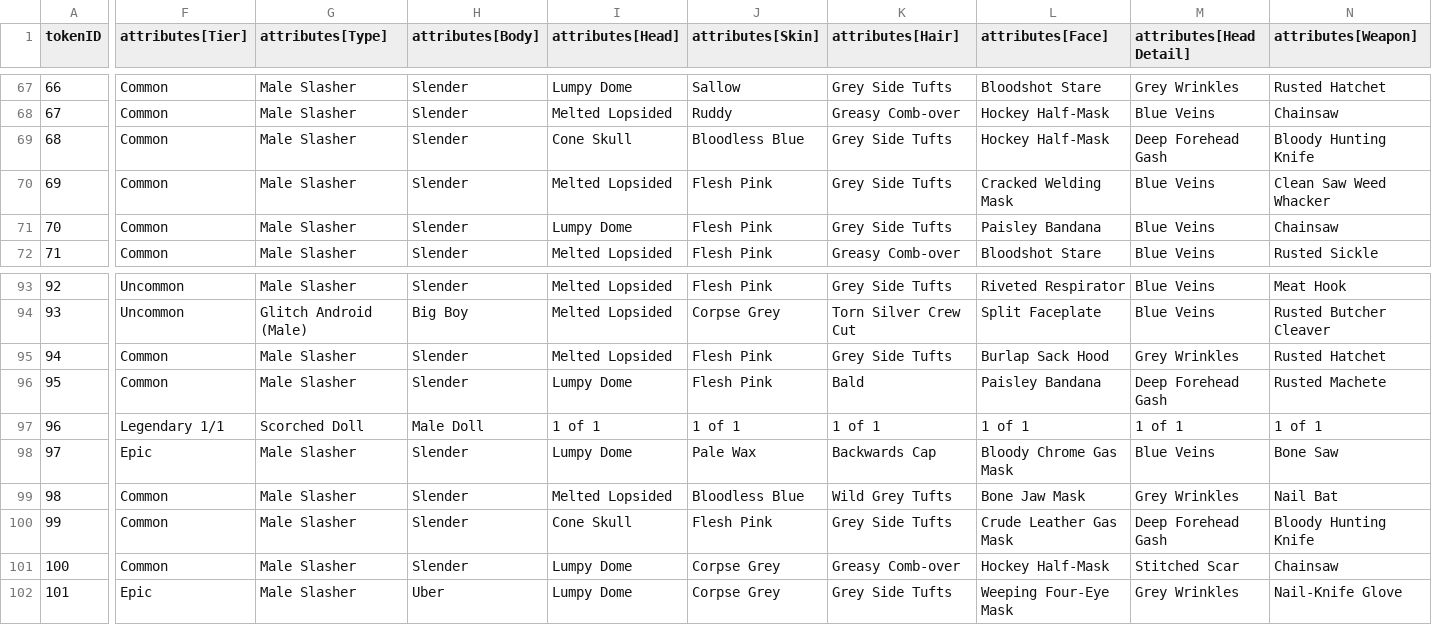
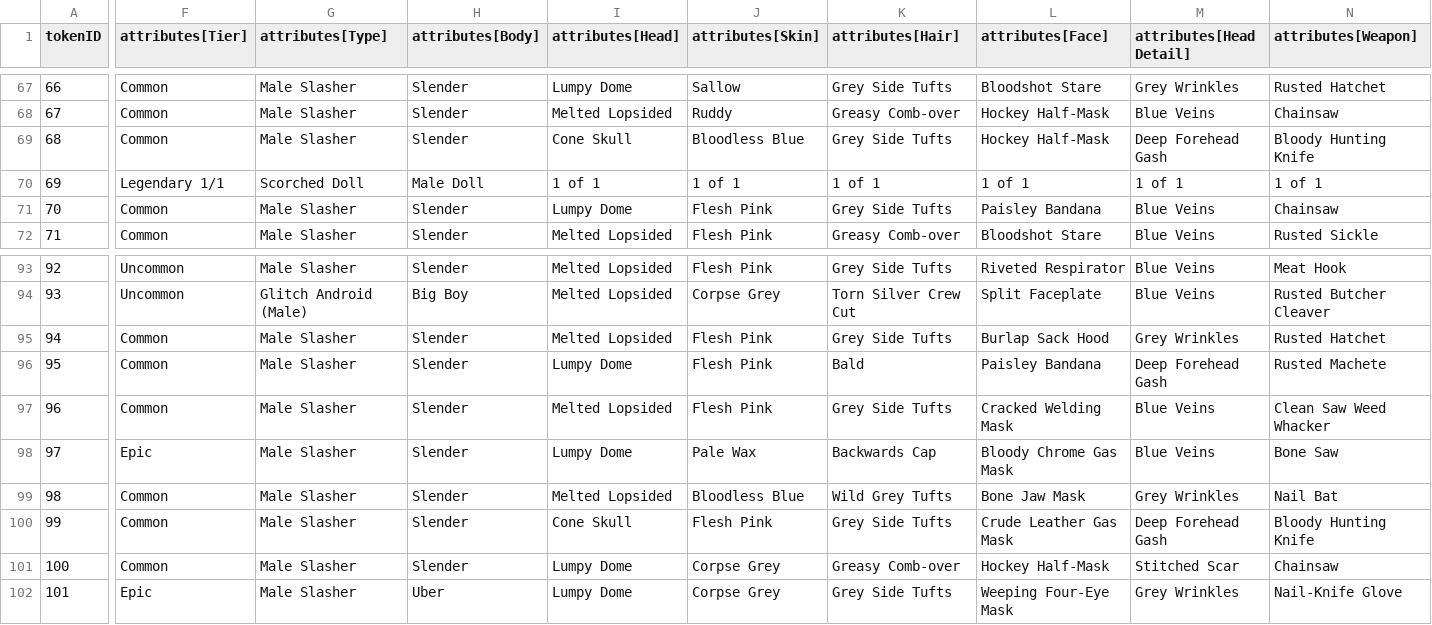
Before and after one commit to georgexmeta/SBN13thNFT, a CSV file: generator/published_traits.csv, drawn as a sheet; only a part is shown, gaps mark what is left out; the diff covers the shown part only; the diff names each change by its address in the sheet, - before the commit and + after, or states it on an @@ line.

```diff
--- a/generator/published_traits.csv
+++ b/generator/published_traits.csv
-F70 (attributes[Tier]): Common
+F70 (attributes[Tier]): Legendary 1/1
-G70 (attributes[Type]): Male Slasher
+G70 (attributes[Type]): Scorched Doll
-H70 (attributes[Body]): Slender
+H70 (attributes[Body]): Male Doll
-I70 (attributes[Head]): Melted Lopsided
+I70 (attributes[Head]): 1 of 1
-J70 (attributes[Skin]): Flesh Pink
+J70 (attributes[Skin]): 1 of 1
-K70 (attributes[Hair]): Grey Side Tufts
+K70 (attributes[Hair]): 1 of 1
-L70 (attributes[Face]): Cracked Welding Mask
+L70 (attributes[Face]): 1 of 1
-M70 (attributes[Head Detail]): Blue Veins
+M70 (attributes[Head Detail]): 1 of 1
-N70 (attributes[Weapon]): Clean Saw Weed Whacker
+N70 (attributes[Weapon]): 1 of 1
-F97 (attributes[Tier]): Legendary 1/1
+F97 (attributes[Tier]): Common
-G97 (attributes[Type]): Scorched Doll
+G97 (attributes[Type]): Male Slasher
-H97 (attributes[Body]): Male Doll
+H97 (attributes[Body]): Slender
-I97 (attributes[Head]): 1 of 1
+I97 (attributes[Head]): Melted Lopsided
-J97 (attributes[Skin]): 1 of 1
+J97 (attributes[Skin]): Flesh Pink
-K97 (attributes[Hair]): 1 of 1
+K97 (attributes[Hair]): Grey Side Tufts
-L97 (attributes[Face]): 1 of 1
+L97 (attributes[Face]): Cracked Welding Mask
-M97 (attributes[Head Detail]): 1 of 1
+M97 (attributes[Head Detail]): Blue Veins
-N97 (attributes[Weapon]): 1 of 1
+N97 (attributes[Weapon]): Clean Saw Weed Whacker
```
Also changed, not shown: 12 edited cells elsewhere in this file, 2 other files.
